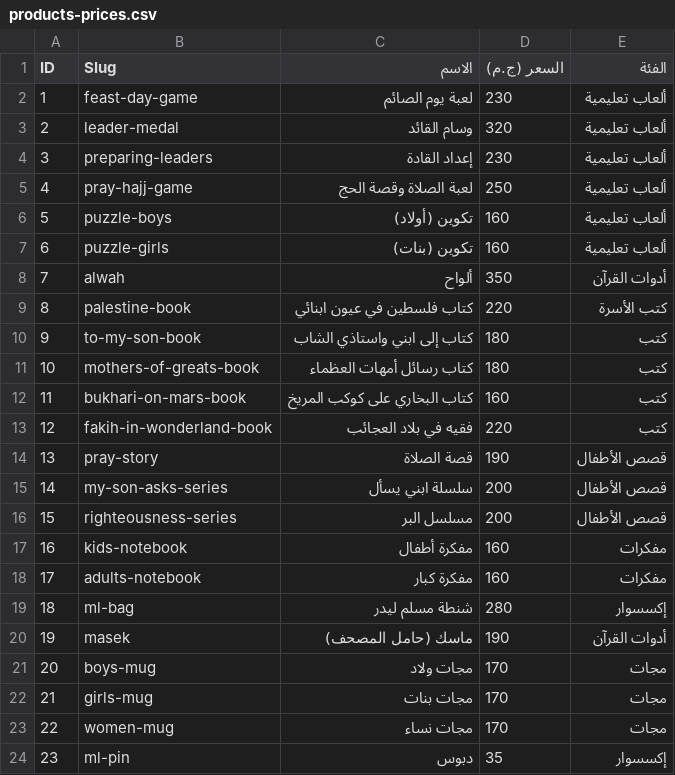
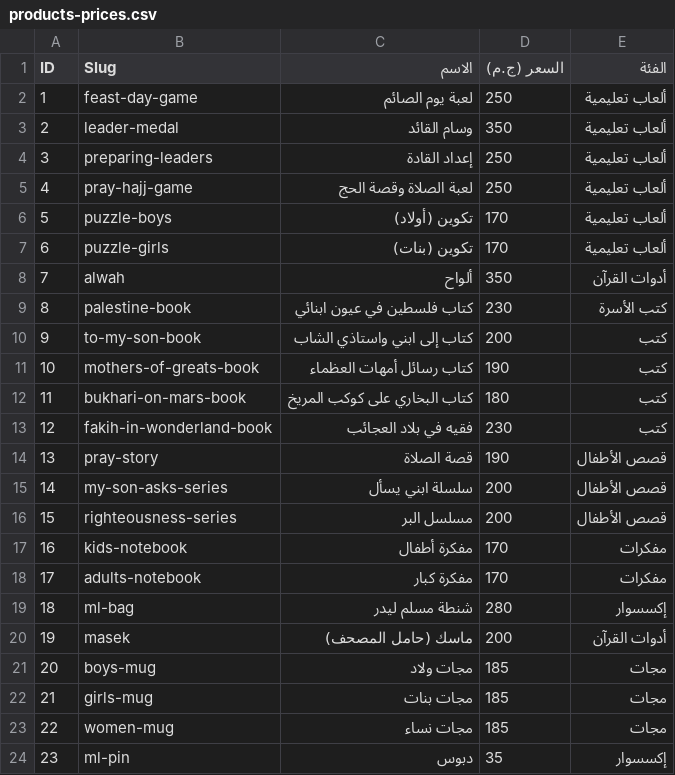
Before and after one commit to Aqtar-Company/Moslimleader-New-Design, a CSV file: products-prices.csv, drawn as a sheet.

Commit message:
Update products-prices.csv

```diff
--- a/products-prices.csv
+++ b/products-prices.csv
@@ -1,14 +1,14 @@
 ID,Slug,الاسم,السعر (ج.م),الفئة
-1,feast-day-game,لعبة يوم الصائم,230,ألعاب تعليمية
-2,leader-medal,وسام القائد,320,ألعاب تعليمية
-3,preparing-leaders,إعداد القادة,230,ألعاب تعليمية
+1,feast-day-game,لعبة يوم الصائم,250,ألعاب تعليمية
+2,leader-medal,وسام القائد,350,ألعاب تعليمية
+3,preparing-leaders,إعداد القادة,250,ألعاب تعليمية
 4,pray-hajj-game,لعبة الصلاة وقصة الحج,250,ألعاب تعليمية
-5,puzzle-boys,تكوين (أولاد),160,ألعاب تعليمية
-6,puzzle-girls,تكوين (بنات),160,ألعاب تعليمية
+5,puzzle-boys,تكوين (أولاد),170,ألعاب تعليمية
+6,puzzle-girls,تكوين (بنات),170,ألعاب تعليمية
 7,alwah,ألواح,350,أدوات القرآن
-8,palestine-book,كتاب فلسطين في عيون ابنائي,220,كتب الأسرة
-9,to-my-son-book,كتاب إلى ابني واستاذي الشاب,180,كتب
-10,mothers-of-greats-book,كتاب رسائل أمهات العظماء,180,كتب
-11,bukhari-on-mars-book,كتاب البخاري على كوكب المريخ,160,كتب
-12,fakih-in-wonderland-book,فقيه في بلاد العجائب,220,كتب
+8,palestine-book,كتاب فلسطين في عيون ابنائي,230,كتب الأسرة
+9,to-my-son-book,كتاب إلى ابني واستاذي الشاب,200,كتب
+10,mothers-of-greats-book,كتاب رسائل أمهات العظماء,190,كتب
+11,bukhari-on-mars-book,كتاب البخاري على كوكب المريخ,180,كتب
+12,fakih-in-wonderland-book,فقيه في بلاد العجائب,230,كتب
 13,pray-story,قصة الصلاة,190,قصص الأطفال
@@ -16,9 +16,9 @@ ID,Slug,الاسم,السعر (ج.م),الفئة
 15,righteousness-series,مسلسل البر,200,قصص الأطفال
-16,kids-notebook,مفكرة أطفال,160,مفكرات
-17,adults-notebook,مفكرة كبار,160,مفكرات
+16,kids-notebook,مفكرة أطفال,170,مفكرات
+17,adults-notebook,مفكرة كبار,170,مفكرات
 18,ml-bag,شنطة مسلم ليدر,280,إكسسوار
-19,masek,ماسك (حامل المصحف),190,أدوات القرآن
-20,boys-mug,مجات ولاد,170,مجات
-21,girls-mug,مجات بنات,170,مجات
-22,women-mug,مجات نساء,170,مجات
+19,masek,ماسك (حامل المصحف),200,أدوات القرآن
+20,boys-mug,مجات ولاد,185,مجات
+21,girls-mug,مجات بنات,185,مجات
+22,women-mug,مجات نساء,185,مجات
 23,ml-pin,دبوس,35,إكسسوار
```
